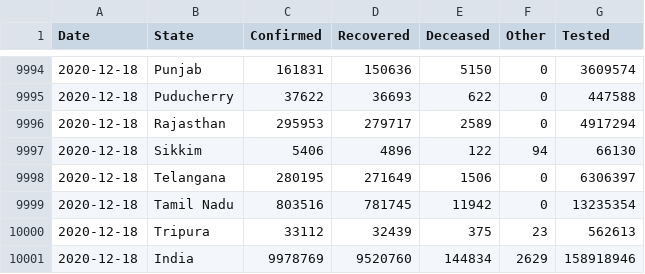
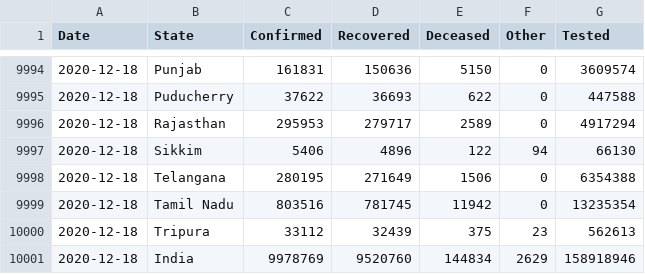
Before and after one commit to dvp-1/api, a CSV file: csv/latest/states.csv, drawn as a sheet; only a part is shown, gaps mark what is left out.

Commit message:
data updated on - Fri Dec 18 12:56:32 UTC 2020

```diff
--- a/csv/latest/states.csv
+++ b/csv/latest/states.csv
@@ -9997,3 +9997,3 @@ Date,State,Confirmed,Recovered,Deceased,Other,Tested
 2020-12-18,Sikkim,5406,4896,122,94,66130
-2020-12-18,Telangana,280195,271649,1506,0,6306397
+2020-12-18,Telangana,280195,271649,1506,0,6354388
 2020-12-18,Tamil Nadu,803516,781745,11942,0,13235354
```
Also changed, not shown: 27 other files.
